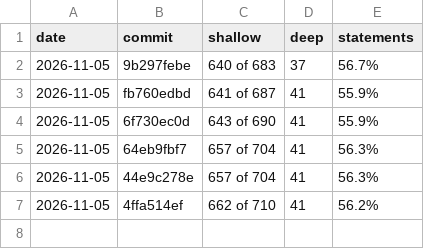
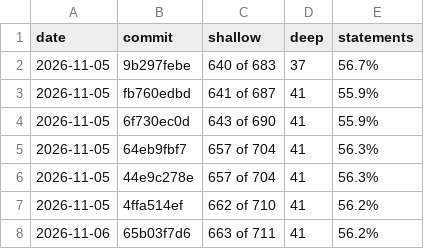
Before and after one commit to cristianoc/TScert, a TSV file: census/history.tsv, drawn as a sheet; the diff names each change by its address in the sheet, - before the commit and + after, or states it on an @@ line.

```diff
--- a/census/history.tsv
+++ b/census/history.tsv
+row 8: 2026-11-06 | 65b03f7d6 | 663 of 711 | 41 | 56.2%
```
Also changed, not shown: 2 other files.
